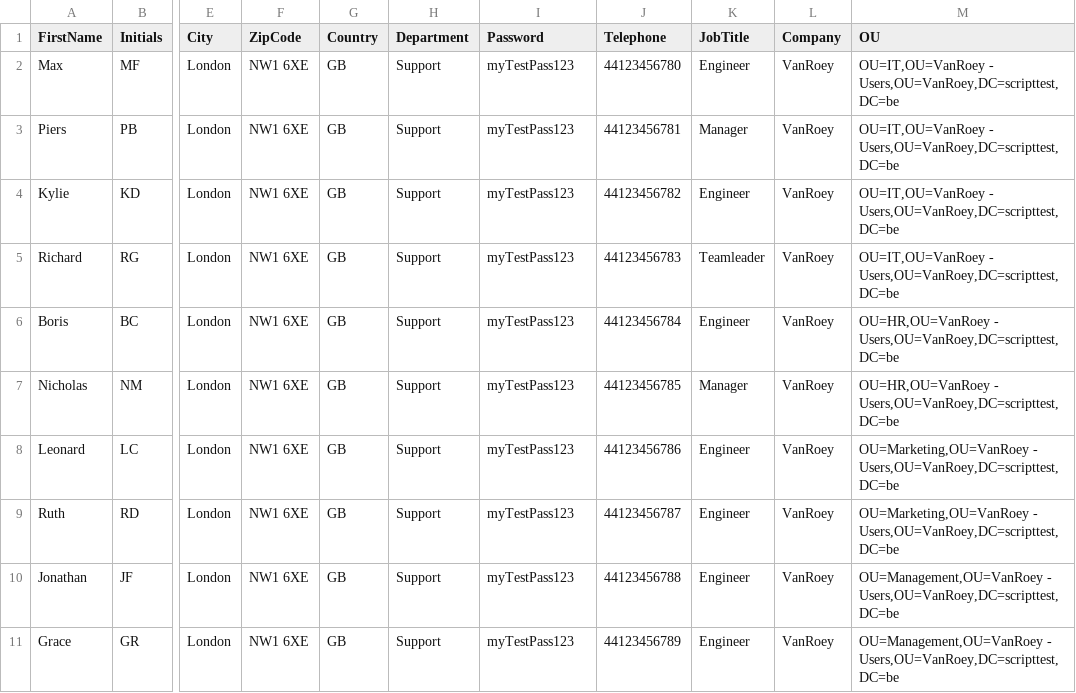
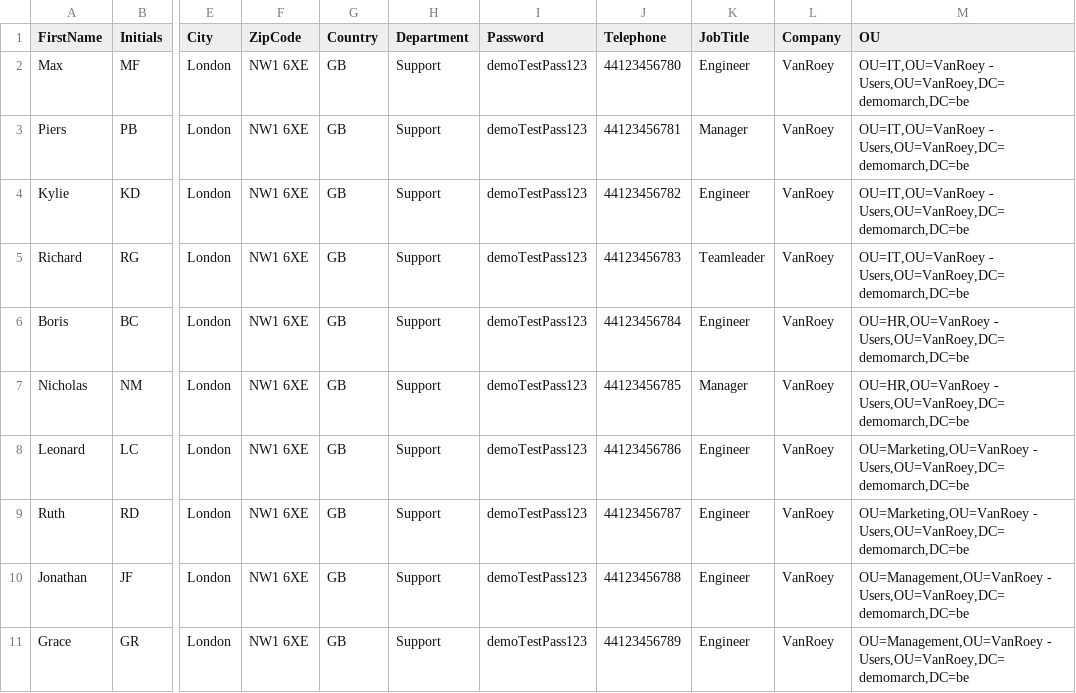
Before and after one commit to chentoufadnane/stage-vanroey, a CSV file: Stap 7 - Users aanmaken/scripttest-users.csv, drawn as a sheet; only a part is shown, gaps mark what is left out; the diff names each change by its address in the sheet, - before the commit and + after, or states it on an @@ line.

```diff
--- a/Stap 7 - Users aanmaken/scripttest-users.csv
+++ b/Stap 7 - Users aanmaken/scripttest-users.csv
-I2:I11 (Password): myTestPass123
+I2:I11 (Password): demoTestPass123
-M2:M5 (OU): OU=IT,OU=VanRoey - Users,OU=VanRoey,DC=scripttest,DC=be
+M2:M5 (OU): OU=IT,OU=VanRoey - Users,OU=VanRoey,DC=demomarch,DC=be
-M6:M7 (OU): OU=HR,OU=VanRoey - Users,OU=VanRoey,DC=scripttest,DC=be
+M6:M7 (OU): OU=HR,OU=VanRoey - Users,OU=VanRoey,DC=demomarch,DC=be
-M8:M9 (OU): OU=Marketing,OU=VanRoey - Users,OU=VanRoey,DC=scripttest,DC=be
+M8:M9 (OU): OU=Marketing,OU=VanRoey - Users,OU=VanRoey,DC=demomarch,DC=be
-M10:M11 (OU): OU=Management,OU=VanRoey - Users,OU=VanRoey,DC=scripttest,DC=be
+M10:M11 (OU): OU=Management,OU=VanRoey - Users,OU=VanRoey,DC=demomarch,DC=be
```
Also changed, not shown: Stap 5 - Organizational Units/ou-bestand.csv, 5 other files.
